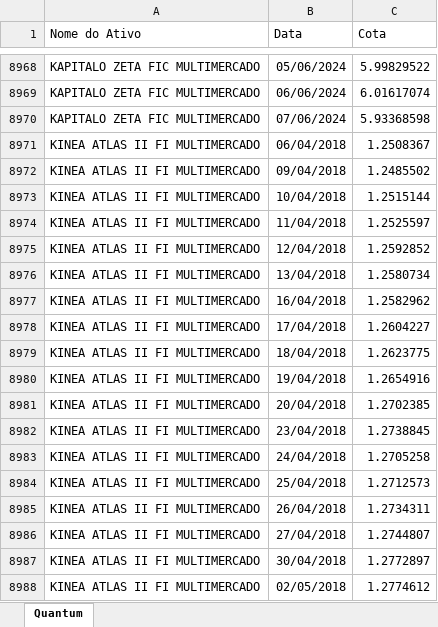
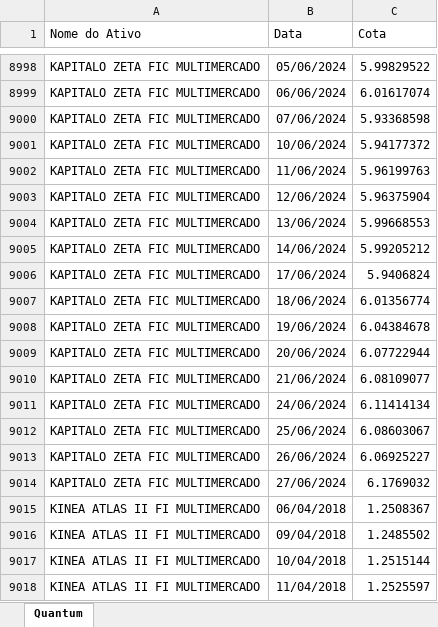
Before and after one commit to LFernando-Jr/desempenho-ativos, an Excel workbook: Dados/fundos.xlsx, sheet Quantum, drawn as a sheet; only a part is shown, gaps mark what is left out; the shorter side is filled out with more unchanged rows; values as stored, in another font and other column widths than the file's, no borders; the diff covers the shown part only; the diff names each change by its address in the sheet, - before the commit and + after, or states it on an @@ line.

```diff
--- a/Dados/fundos.xlsx (sheet Quantum)
+++ b/Dados/fundos.xlsx (sheet Quantum)
+row 9001: KAPITALO ZETA FIC MULTIMERCADO | 10/06/2024 | 5.94177372
+row 9002: KAPITALO ZETA FIC MULTIMERCADO | 11/06/2024 | 5.96199763
+row 9003: KAPITALO ZETA FIC MULTIMERCADO | 12/06/2024 | 5.96375904
+row 9004: KAPITALO ZETA FIC MULTIMERCADO | 13/06/2024 | 5.99668553
+row 9005: KAPITALO ZETA FIC MULTIMERCADO | 14/06/2024 | 5.99205212
+row 9006: KAPITALO ZETA FIC MULTIMERCADO | 17/06/2024 | 5.9406824
+row 9007: KAPITALO ZETA FIC MULTIMERCADO | 18/06/2024 | 6.01356774
+row 9008: KAPITALO ZETA FIC MULTIMERCADO | 19/06/2024 | 6.04384678
+row 9009: KAPITALO ZETA FIC MULTIMERCADO | 20/06/2024 | 6.07722944
+row 9010: KAPITALO ZETA FIC MULTIMERCADO | 21/06/2024 | 6.08109077
+row 9011: KAPITALO ZETA FIC MULTIMERCADO | 24/06/2024 | 6.11414134
+row 9012: KAPITALO ZETA FIC MULTIMERCADO | 25/06/2024 | 6.08603067
+row 9013: KAPITALO ZETA FIC MULTIMERCADO | 26/06/2024 | 6.06925227
+row 9014: KAPITALO ZETA FIC MULTIMERCADO | 27/06/2024 | 6.1769032
```
Also changed, not shown: 100 added rows elsewhere in this sheet, Dados/fechamento_mes.xlsx, 14 other files.
